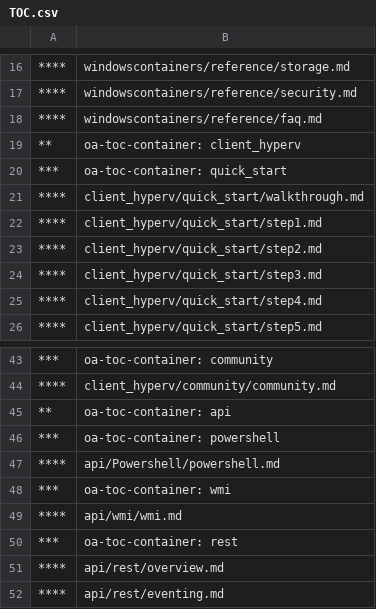
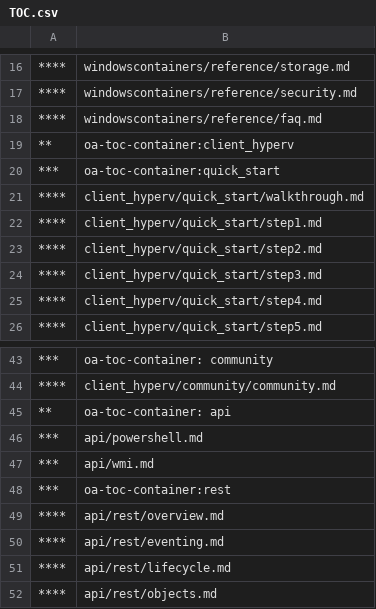
Before and after one commit to MicrosoftDocs/Virtualization-Documentation, a CSV file: virtualization/TOC.csv, drawn as a sheet; only a part is shown, gaps mark what is left out; the shorter side is filled out with more unchanged rows.

```diff
--- a/virtualization/TOC.csv
+++ b/virtualization/TOC.csv
@@ -18,4 +18,4 @@
 ****,windowscontainers/reference/faq.md
-**,oa-toc-container: client_hyperv	
-***,oa-toc-container: quick_start
+**,oa-toc-container:client_hyperv	
+***,oa-toc-container:quick_start
 ****,client_hyperv/quick_start/walkthrough.md
@@ -45,7 +45,5 @@
 **,oa-toc-container: api	
-***,oa-toc-container: powershell
-****,api/Powershell/powershell.md
-***,oa-toc-container: wmi
-****,api/wmi/wmi.md
-***,oa-toc-container: rest
+***,api/powershell.md
+***,api/wmi.md
+***,oa-toc-container:rest
 ****,api/rest/overview.md
```
Also changed, not shown: virtualization/api/TOC.csv, 9 other files.
